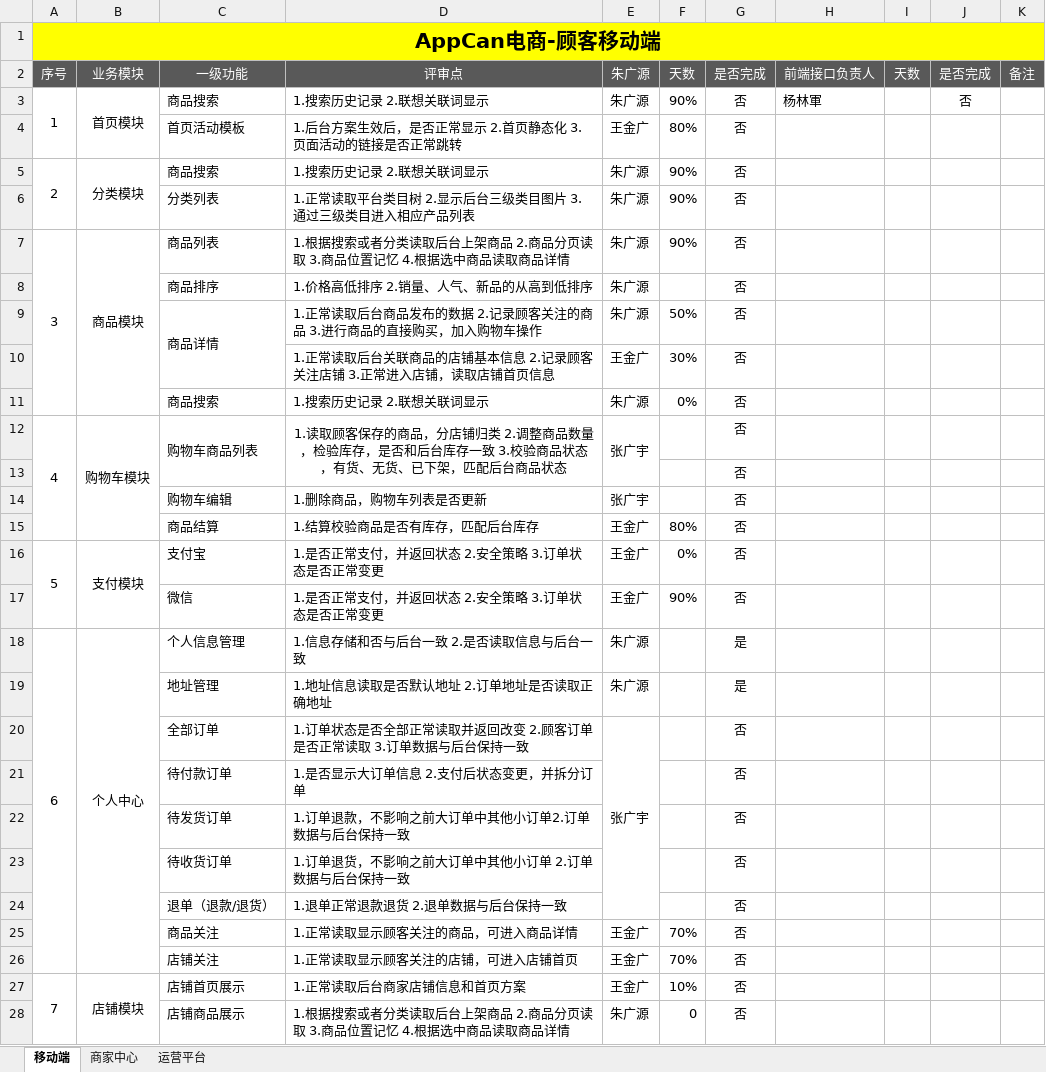
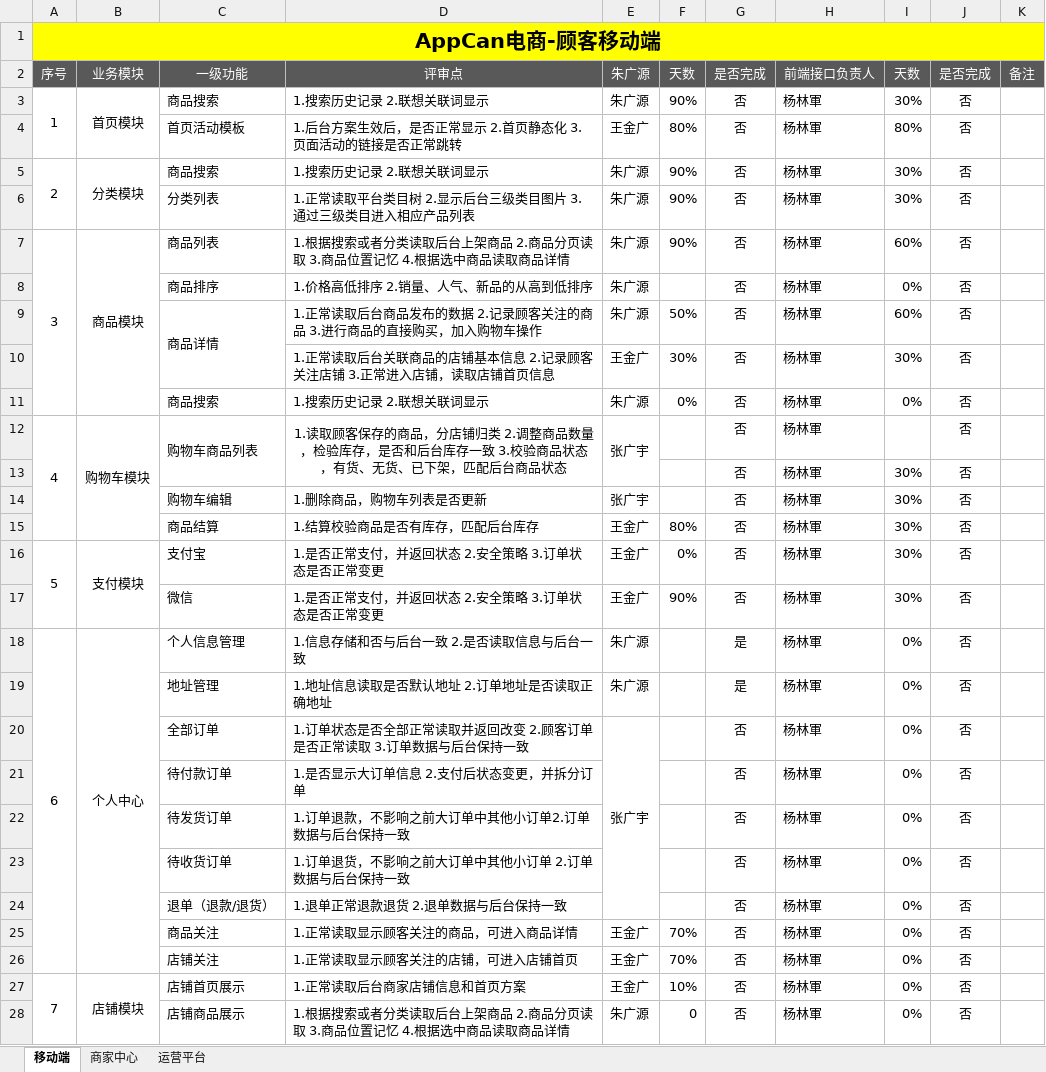
Before and after one commit to douster/design, an Excel workbook: 电商产品模块进度表V1.0.xlsx, sheet 移动端, drawn as a sheet; only a part is shown; values as stored, in another font and other column widths than the file's, no borders; removed rows and columns are numbered as before the commit, all else as after; the diff covers the shown part only; the diff names each change by its address in the sheet, - before the commit and + after, or states it on an @@ line.

Commit message:
进度表

```diff
--- a/电商产品模块进度表V1.0.xlsx (sheet 移动端)
+++ b/电商产品模块进度表V1.0.xlsx (sheet 移动端)
-I3 (天数): (empty)
+I3 (天数): 30%
-H4:H12 (前端接口负责人): (empty)
+H4:H12 (前端接口负责人): 杨林軍
-I4 (天数): (empty)
+I4 (天数): 80%
-J4:J12 (是否完成): (empty)
+J4:J12 (是否完成): 否
-I5:I6 (天数): (empty)
+I5:I6 (天数): 30%
-I7 (天数): (empty)
+I7 (天数): 60%
-I8 (天数): (empty)
+I8 (天数): 0%
-I9 (天数): (empty)
+I9 (天数): 60%
-I10 (天数): (empty)
+I10 (天数): 30%
-I11 (天数): (empty)
+I11 (天数): 0%
-row 13:  |  |  |  |  |  | 否
+row 13:  |  |  |  |  |  | 否 | 杨林軍 | 30% | 否
-H14:H28 (前端接口负责人): (empty)
+H14:H28 (前端接口负责人): 杨林軍
-I14:I17 (天数): (empty)
+I14:I17 (天数): 30%
-J14:J28 (是否完成): (empty)
+J14:J28 (是否完成): 否
-I18:I28 (天数): (empty)
+I18:I28 (天数): 0%
```
Also changed, not shown: 6 edited cells elsewhere in this sheet.
